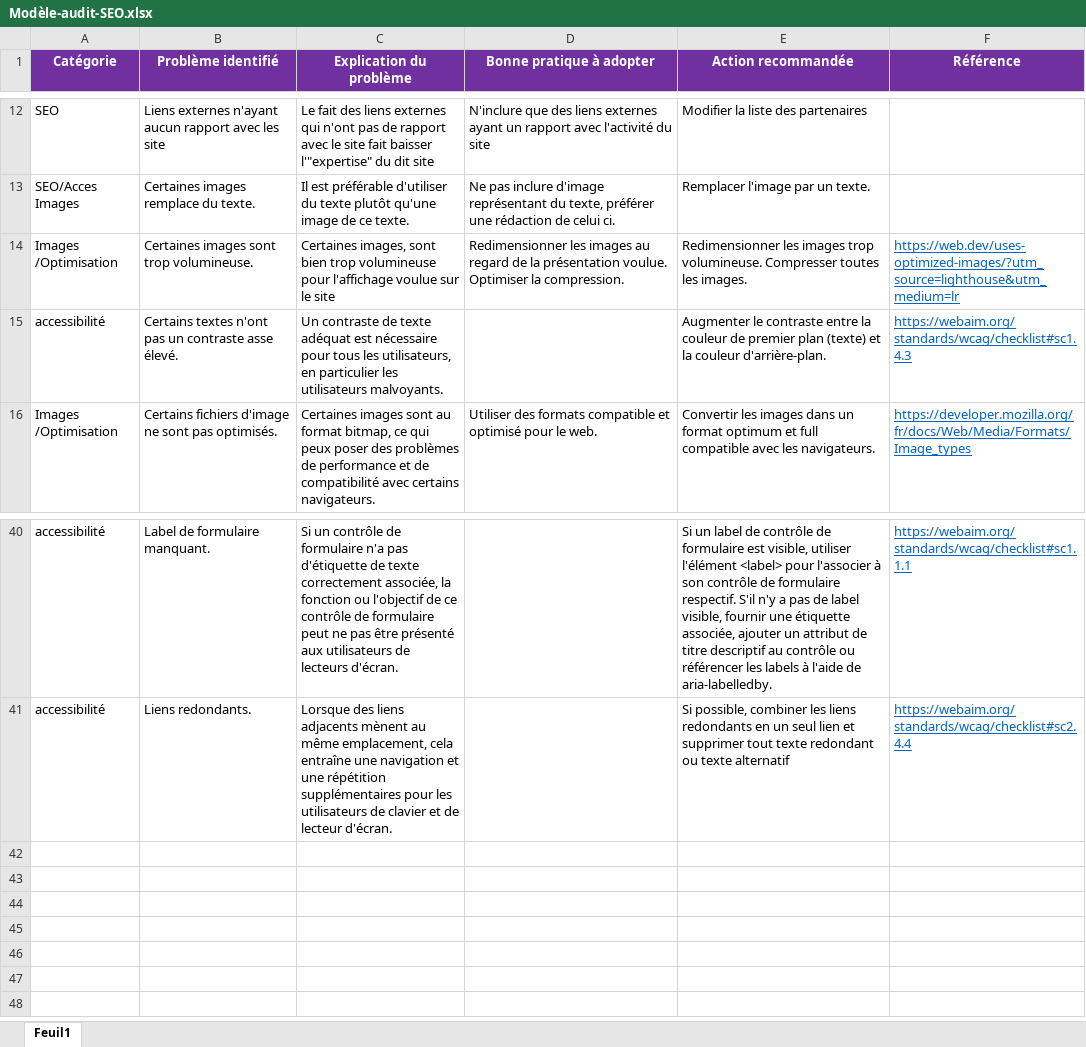
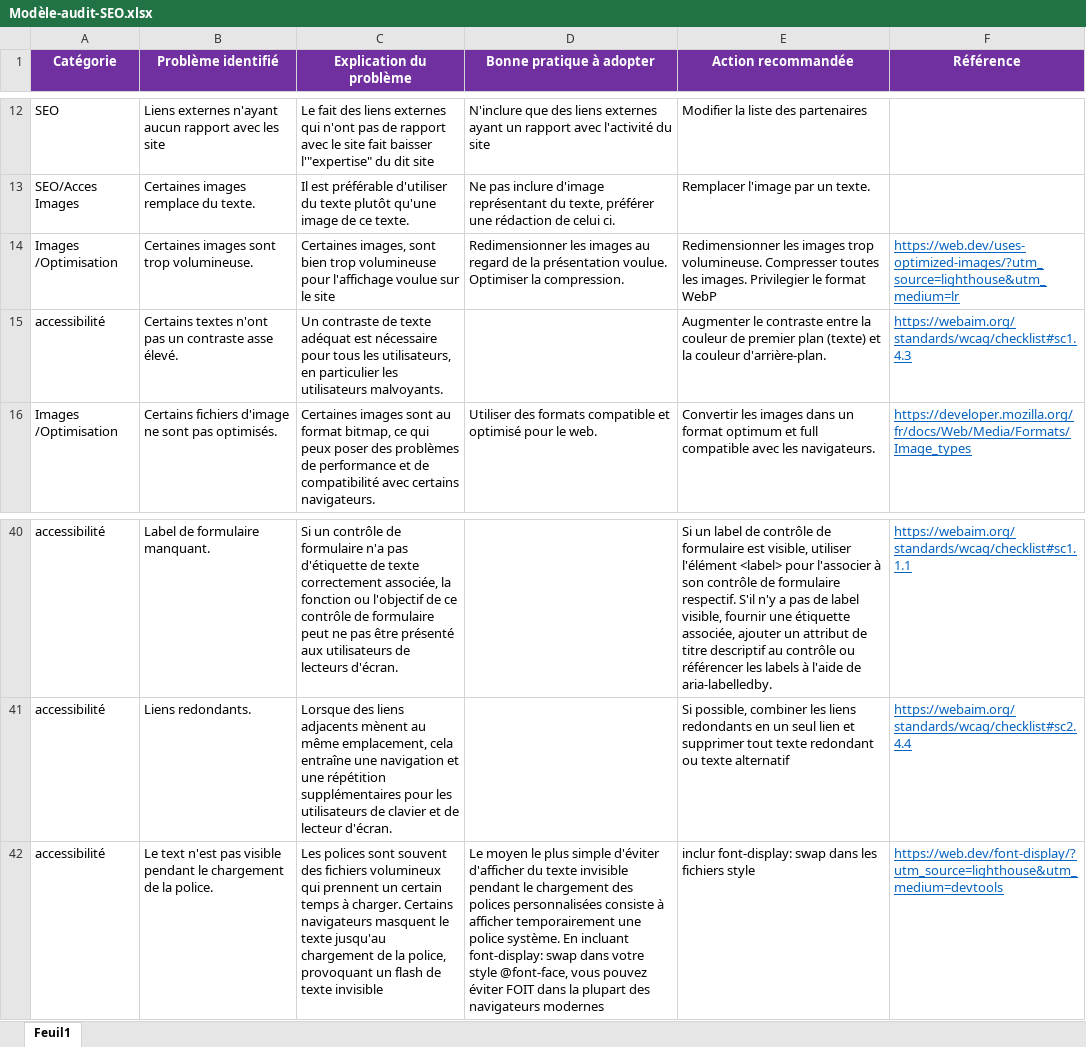
Before and after one commit to ZiHand/cours4, an Excel workbook: Modèle-audit-SEO.xlsx, sheet Feuil1, drawn as a sheet; only a part is shown, gaps mark what is left out; values as stored, in another font and other column widths than the file's, no borders; the diff names each change by its address in the sheet, - before the commit and + after, or states it on an @@ line.

```diff
--- a/Modèle-audit-SEO.xlsx (sheet Feuil1)
+++ b/Modèle-audit-SEO.xlsx (sheet Feuil1)
-E14 (Action recommandée): …les images.
+E14 (Action recommandée): …les images. Privilegier le format WebP
+row 42: accessibilité | Le text n'est pas visible pendant le chargement de la police. | Les polices sont souvent des fichiers volumineux qui prennent un certain temps à charger. Certains navigateurs masquent le texte jusqu'au chargement de la police, provoquant un flash de texte invisible | Le moyen le plus simple d'éviter d'afficher du texte invisible pendant le chargement des polices personnalisées consiste à afficher temporairement une police système. En incluant font-display: swap dans votre style @font-face, vous pouvez éviter FOIT dans la plupart des navigateurs modernes | inclur font-display: swap dans les fichiers style | https://web.dev/font-display/?utm_source=lighthouse&utm_medium=devtools
```
Also changed, not shown: 20 other files.
